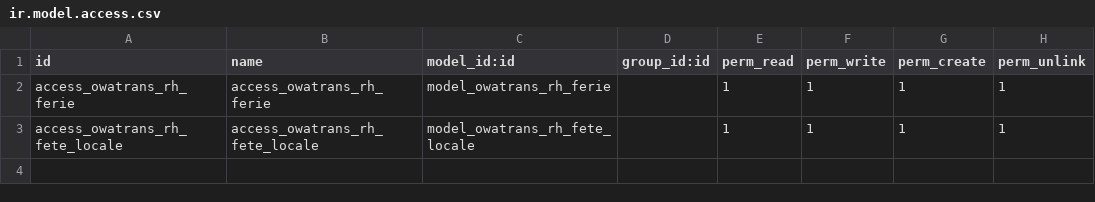
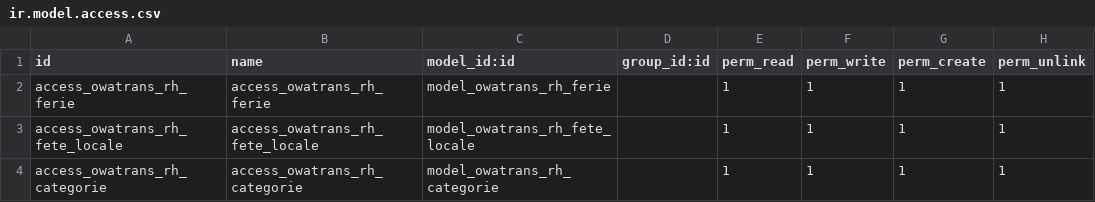
Before and after one commit to devit2wele/Owatrans_RH, a CSV file: owatrans_ressources_humaines/security/ir.model.access.csv, drawn as a sheet; the diff names each change by its address in the sheet, - before the commit and + after, or states it on an @@ line.

Commit message:
Import Employee

```diff
--- a/owatrans_ressources_humaines/security/ir.model.access.csv
+++ b/owatrans_ressources_humaines/security/ir.model.access.csv
+row 4: access_owatrans_rh_categorie | access_owatrans_rh_categorie | model_owatrans_rh_categorie |  | 1 | 1 | 1 | 1
```
